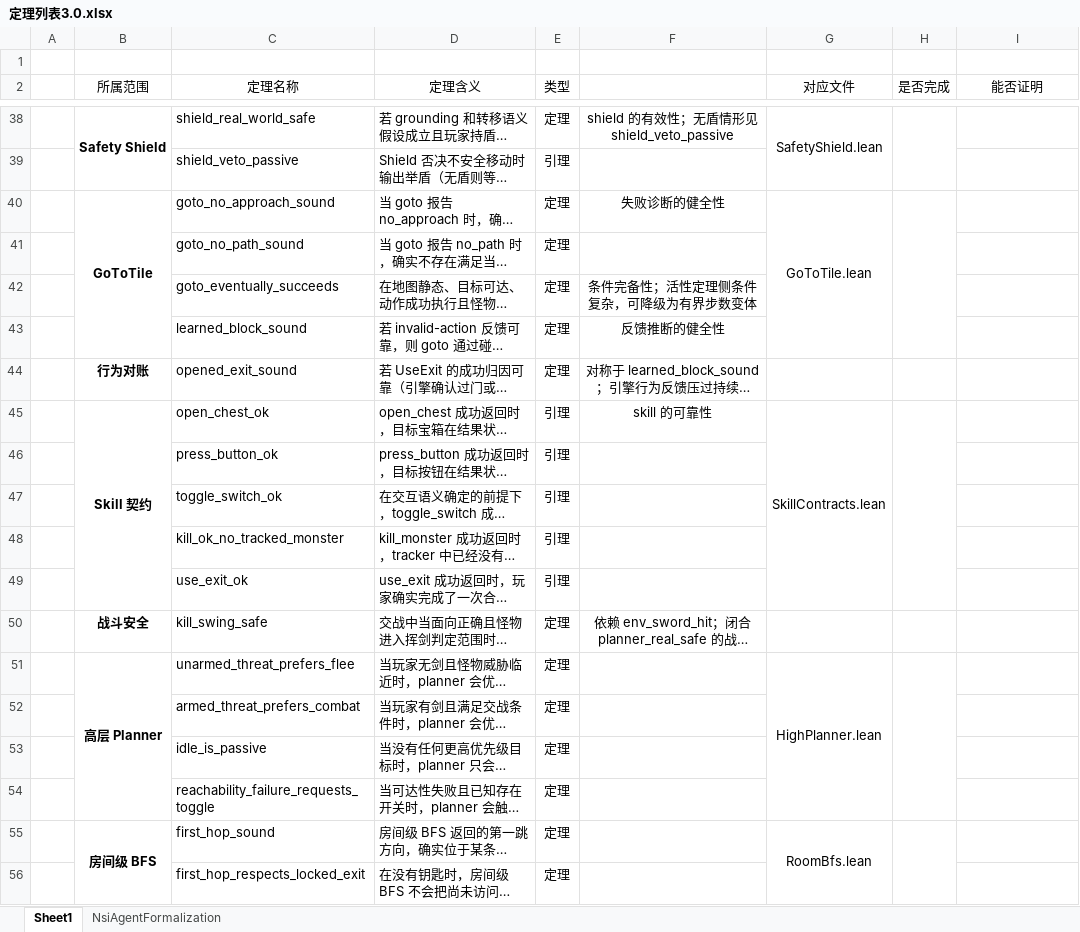
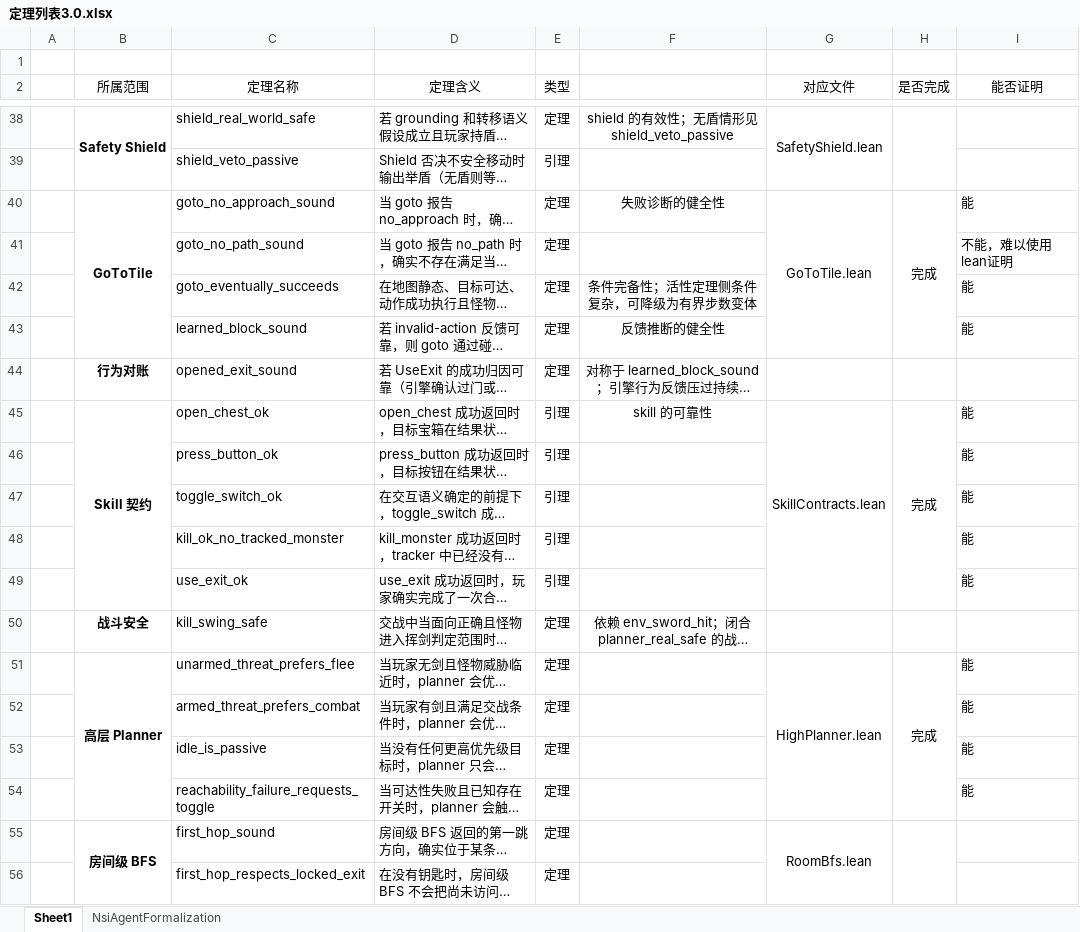
Before and after one commit to DragonWarrior215/Mathematical-logic-project, an Excel workbook: lean/docs/定理列表3.0.xlsx, sheet Sheet1, drawn as a sheet; only a part is shown, gaps mark what is left out; long unchanged cells end in …; values as stored, in another font and other column widths than the file's, no borders; the diff names each change by its address in the sheet, - before the commit and + after, or states it on an @@ line.

```diff
--- a/lean/docs/定理列表3.0.xlsx (sheet Sheet1)
+++ b/lean/docs/定理列表3.0.xlsx (sheet Sheet1)
-H40 (是否完成): (empty)
+H40 (是否完成): 完成
-I40 (能否证明): (empty)
+I40 (能否证明): 能
-I41 (能否证明): (empty)
+I41 (能否证明): 不能，难以使用lean证明
-I42:I43 (能否证明): (empty)
+I42:I43 (能否证明): 能
-H45 (是否完成): (empty)
+H45 (是否完成): 完成
-I45:I49 (能否证明): (empty)
+I45:I49 (能否证明): 能
-H51 (是否完成): (empty)
+H51 (是否完成): 完成
-I51:I54 (能否证明): (empty)
+I51:I54 (能否证明): 能
```
Also changed, not shown: 1 other file.
